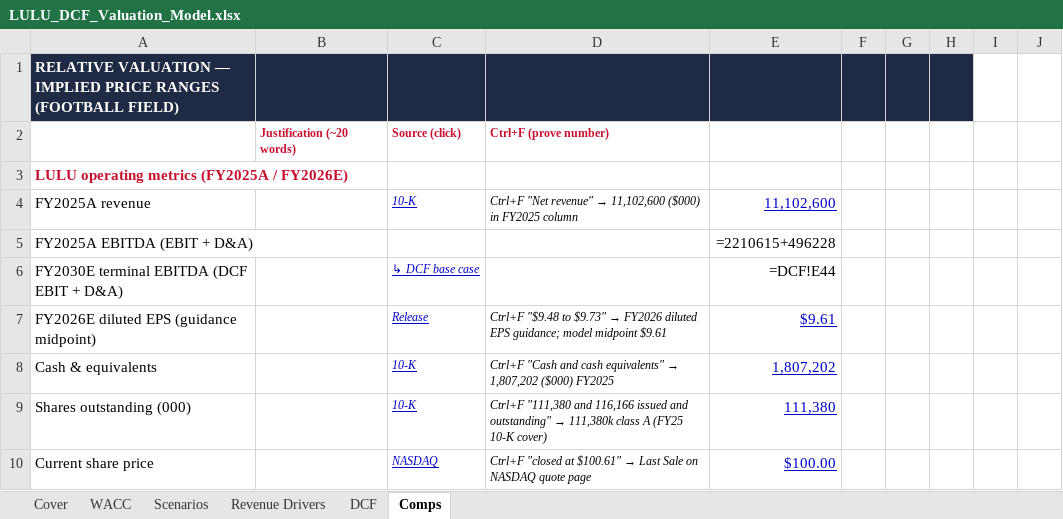
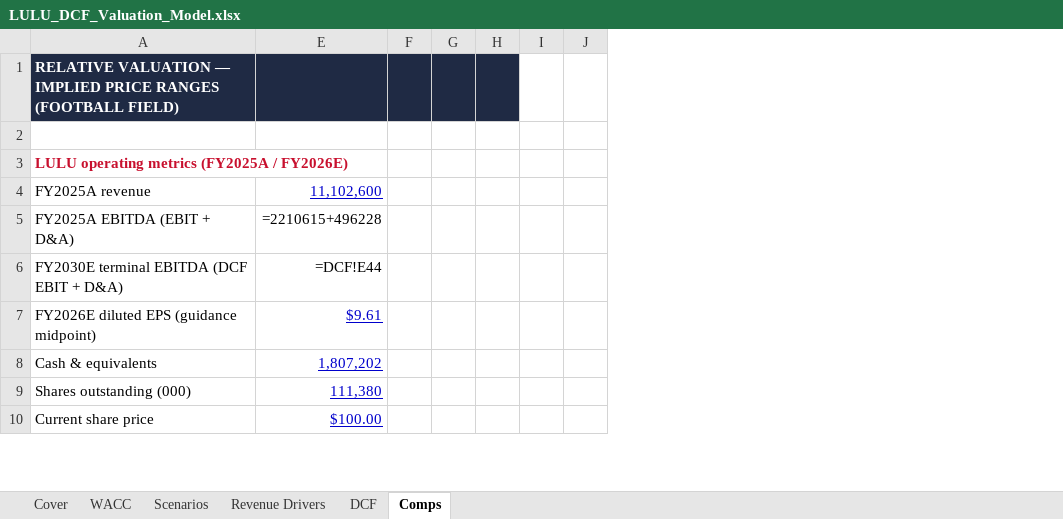
Before and after one commit to vengeanceaiUSC/RM, an Excel workbook: LULU/LULU_DCF_Valuation_Model.xlsx, sheet Comps, drawn as a sheet; only a part is shown; values as stored, in another font and other column widths than the file's, no borders; formulas without a stored value are shown as written; the diff names each change by its address in the sheet, - before the commit and + after, or states it on an @@ line.

```diff
--- a/LULU/LULU_DCF_Valuation_Model.xlsx (sheet Comps)
+++ b/LULU/LULU_DCF_Valuation_Model.xlsx (sheet Comps)
@@ column B hidden, row 2: Justification (~20 words) @@
@@ column C hidden, rows 2-10: Source (click) |  | 10-K |  | ↳ DCF base case | Release | 10-K | 10-K | NASDAQ @@
@@ column D hidden, rows 2-10: Ctrl+F (prove number) |  | Ctrl+F "Net revenue" → 11,102,600 ($000) in FY2025 column |  |  | Ctrl+F "$9.48 to $9.73" → FY2026 diluted EPS guidance; model midpoint $9.61 | Ctrl+F "Cash and cash equivalents" → 1,807,202 ($000) FY2025 | Ctrl+F "111,380 and 116,166 issued and outstanding" → 111,380k class A (FY25 10-K cover) | Ctrl+F "closed at $100.61" → Last Sale on NASDAQ quote page @@
-row 2:  | Justification (~20 words) | Source (click) | Ctrl+F (prove number)
+row 2: (empty)
```
Also changed, not shown: sheet DCF, sheet Revenue Drivers, sheet WACC, sheet Scenarios, hidden cells, 4 other files.
